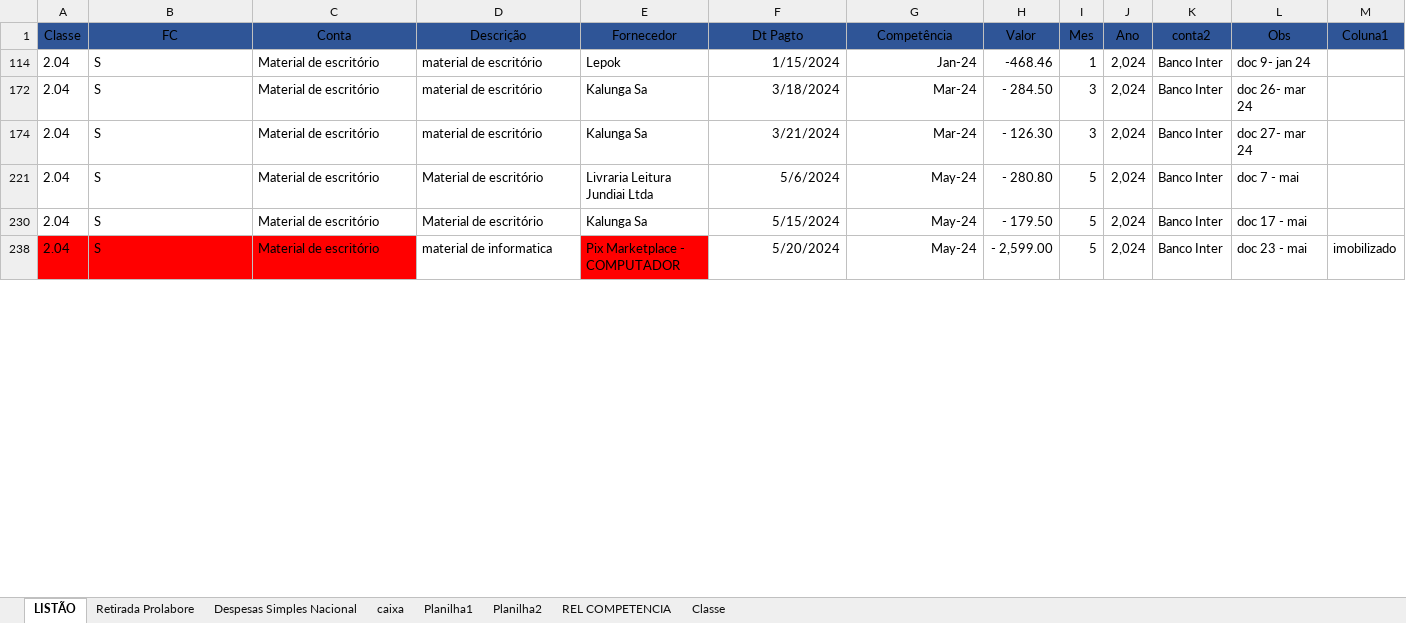
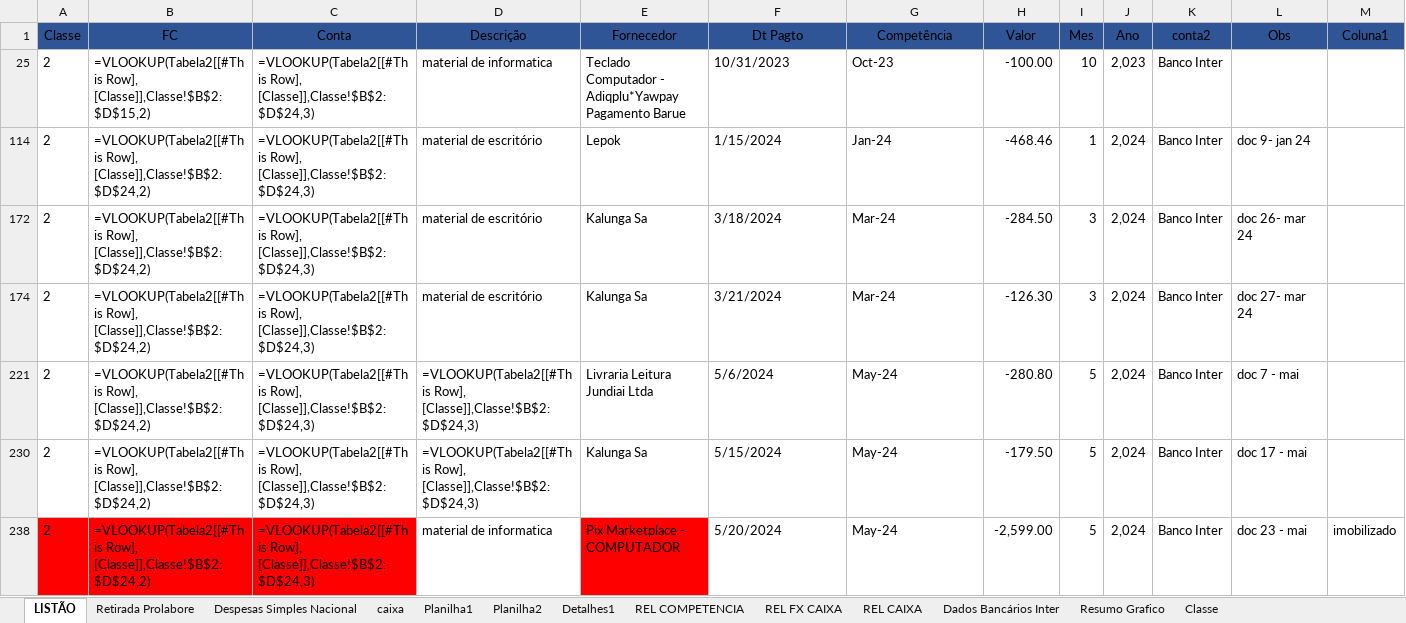
Before and after one commit to Joao-Henrique-Syllos-Braga/Relatorios-Excel, an Excel workbook: 00-Acompanhamento SAB TECH-OUT 24.xlsx, sheet LISTÃO, drawn as a sheet; only a part is shown; values as stored, in another font and other column widths than the file's, no borders; formulas without a stored value are shown as written; table styles not drawn; rows hold the shown columns only; the diff covers the shown part only; the diff names each change by its address in the sheet, - before the commit and + after, or states it on an @@ line.

```diff
--- a/00-Acompanhamento SAB TECH-OUT 24.xlsx (sheet LISTÃO)
+++ b/00-Acompanhamento SAB TECH-OUT 24.xlsx (sheet LISTÃO)
+sheet tab: Detalhes1
@@ sheet tab unhidden: REL FX CAIXA @@
@@ sheet tab unhidden: REL CAIXA @@
@@ sheet tab unhidden: Dados Bancários Inter @@
@@ sheet tab unhidden: Resumo Grafico @@
+row 25: 2 | =VLOOKUP(Tabela2[[#This Row], [Classe]],Classe!$B$2:$D$15,2) | =VLOOKUP(Tabela2[[#This Row], [Classe]],Classe!$B$2:$D$24,3) | material de informatica | Teclado Computador - Adiqplu*Yawpay Pagamento Barue | 10/31/2023 | Oct-23 | -100.00 | 10 | 2,023 | Banco Inter
-A114 (Classe): 2.04
+A114 (Classe): 2
-B114 (FC): S
+B114 (FC): =VLOOKUP(Tabela2[[#This Row], [Classe]],Classe!$B$2:$D$24,2)
-C114 (Conta): Material de escritório
+C114 (Conta): =VLOOKUP(Tabela2[[#This Row], [Classe]],Classe!$B$2:$D$24,3)
-F114:G114 alignment: right
+F114:G114 alignment: left
-A172 (Classe): 2.04
+A172 (Classe): 2
-B172 (FC): S
+B172 (FC): =VLOOKUP(Tabela2[[#This Row], [Classe]],Classe!$B$2:$D$24,2)
-C172 (Conta): Material de escritório
+C172 (Conta): =VLOOKUP(Tabela2[[#This Row], [Classe]],Classe!$B$2:$D$24,3)
-F172:G172 alignment: right
+F172:G172 alignment: left
-H172 (Valor): - 284.50
+H172 (Valor): -284.50
-A174 (Classe): 2.04
+A174 (Classe): 2
-B174 (FC): S
+B174 (FC): =VLOOKUP(Tabela2[[#This Row], [Classe]],Classe!$B$2:$D$24,2)
-C174 (Conta): Material de escritório
+C174 (Conta): =VLOOKUP(Tabela2[[#This Row], [Classe]],Classe!$B$2:$D$24,3)
-F174:G174 alignment: right
+F174:G174 alignment: left
-H174 (Valor): - 126.30
+H174 (Valor): -126.30
-A221 (Classe): 2.04
+A221 (Classe): 2
-B221 (FC): S
+B221 (FC): =VLOOKUP(Tabela2[[#This Row], [Classe]],Classe!$B$2:$D$24,2)
-C221 (Conta): Material de escritório
+C221 (Conta): =VLOOKUP(Tabela2[[#This Row], [Classe]],Classe!$B$2:$D$24,3)
-D221 (Descrição): Material de escritório
+D221 (Descrição): =VLOOKUP(Tabela2[[#This Row], [Classe]],Classe!$B$2:$D$24,3)
-F221:G221 alignment: right
+F221:G221 alignment: left
-H221 (Valor): - 280.80
+H221 (Valor): -280.80
-A230 (Classe): 2.04
+A230 (Classe): 2
-B230 (FC): S
+B230 (FC): =VLOOKUP(Tabela2[[#This Row], [Classe]],Classe!$B$2:$D$24,2)
-C230 (Conta): Material de escritório
+C230 (Conta): =VLOOKUP(Tabela2[[#This Row], [Classe]],Classe!$B$2:$D$24,3)
-D230 (Descrição): Material de escritório
+D230 (Descrição): =VLOOKUP(Tabela2[[#This Row], [Classe]],Classe!$B$2:$D$24,3)
-F230:G230 alignment: right
+F230:G230 alignment: left
-H230 (Valor): - 179.50
+H230 (Valor): -179.50
-A238 (Classe): 2.04
+A238 (Classe): 2
-B238 (FC): S
+B238 (FC): =VLOOKUP(Tabela2[[#This Row], [Classe]],Classe!$B$2:$D$24,2)
-C238 (Conta): Material de escritório
+C238 (Conta): =VLOOKUP(Tabela2[[#This Row], [Classe]],Classe!$B$2:$D$24,3)
-F238:G238 alignment: right
+F238:G238 alignment: left
-H238 (Valor): - 2,599.00
+H238 (Valor): -2,599.00
```
Also changed, not shown: 24 removed rows, 32 edited cells and cell formats elsewhere in this sheet, sheet REL COMPETENCIA, sheet Retirada Prolabore, sheet caixa, sheet Planilha1, sheet Despesas Simples Nacional, sheet Planilha2, hidden cells, 1 other file.
